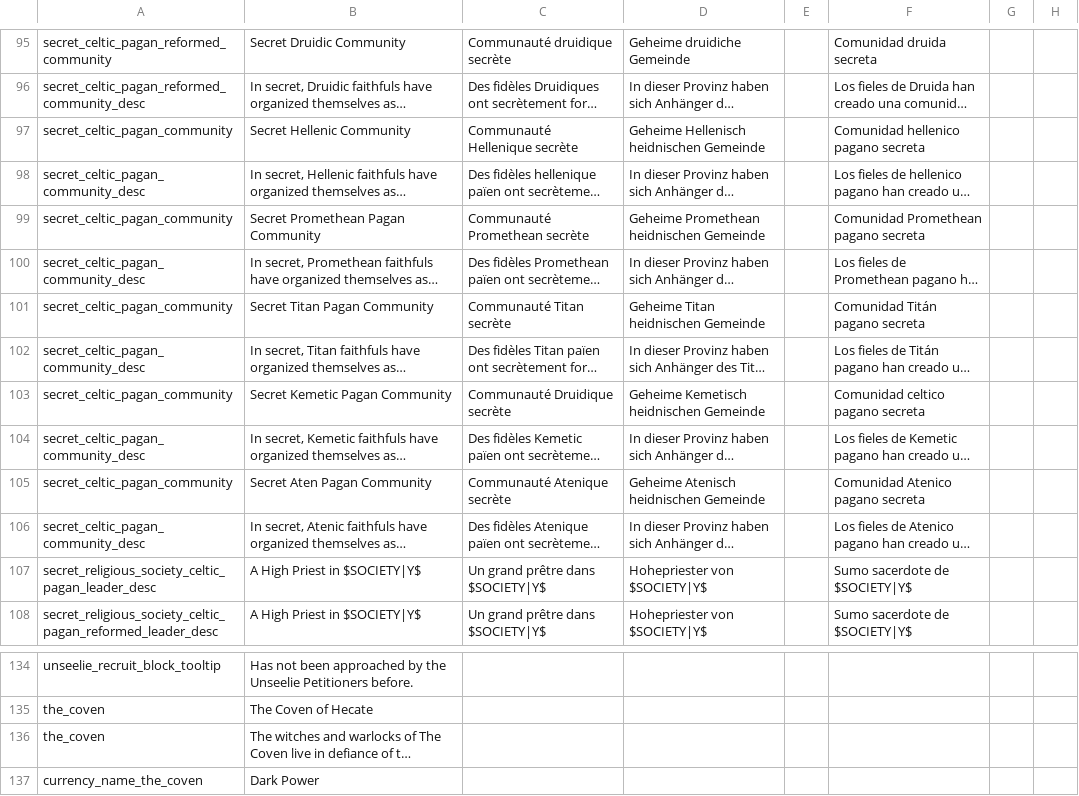
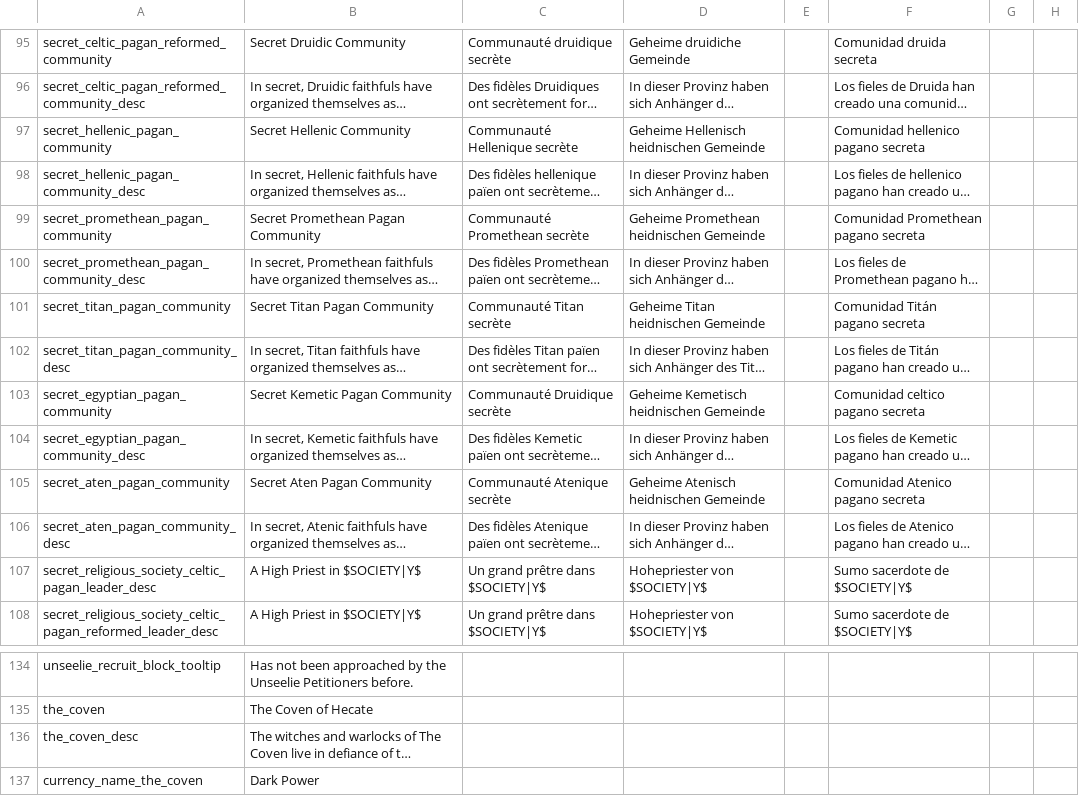
Before and after one commit to Superpat/ancientreligions, a CSV file: AncientReligions/localisation/ACR_societies.csv, drawn as a sheet; only a part is shown, gaps mark what is left out; long unchanged cells end in …; the diff names each change by its address in the sheet, - before the commit and + after, or states it on an @@ line.

```diff
--- a/AncientReligions/localisation/ACR_societies.csv
+++ b/AncientReligions/localisation/ACR_societies.csv
-A97: secret_celtic_pagan_community
+A97: secret_hellenic_pagan_community
-A98: secret_celtic_pagan_community_desc
+A98: secret_hellenic_pagan_community_desc
-A99: secret_celtic_pagan_community
+A99: secret_promethean_pagan_community
-A100: secret_celtic_pagan_community_desc
+A100: secret_promethean_pagan_community_desc
-A101: secret_celtic_pagan_community
+A101: secret_titan_pagan_community
-A102: secret_celtic_pagan_community_desc
+A102: secret_titan_pagan_community_desc
-A103: secret_celtic_pagan_community
+A103: secret_egyptian_pagan_community
-A104: secret_celtic_pagan_community_desc
+A104: secret_egyptian_pagan_community_desc
-A105: secret_celtic_pagan_community
+A105: secret_aten_pagan_community
-A106: secret_celtic_pagan_community_desc
+A106: secret_aten_pagan_community_desc
-A136: the_coven
+A136: the_coven_desc
```
Also changed, not shown: 8 other files.
